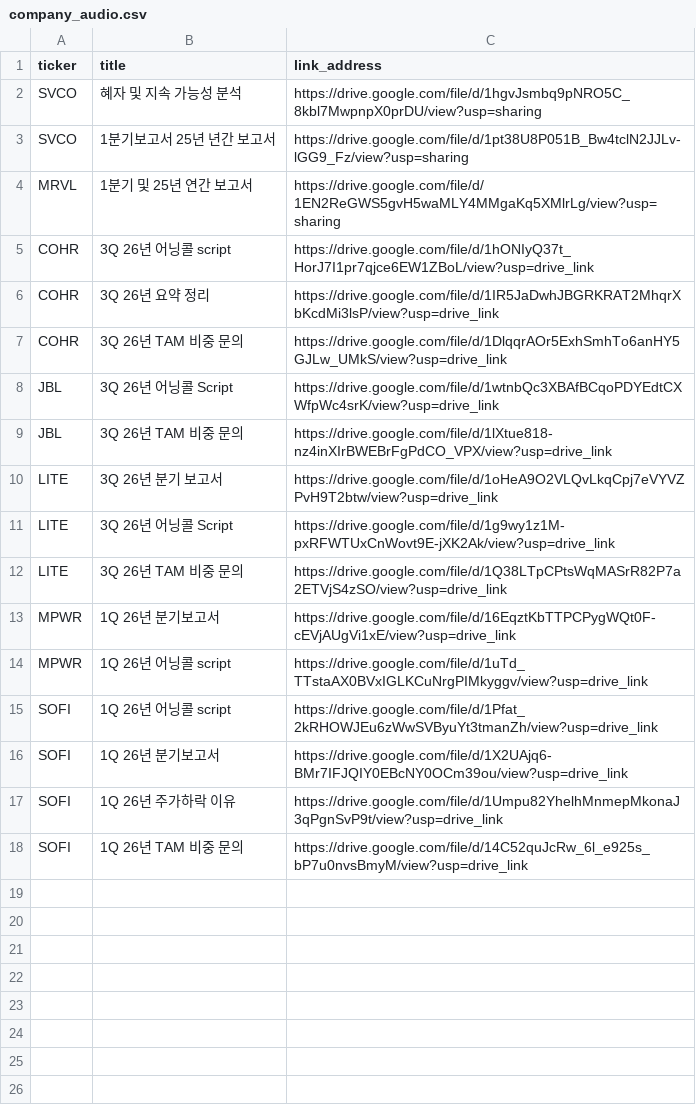
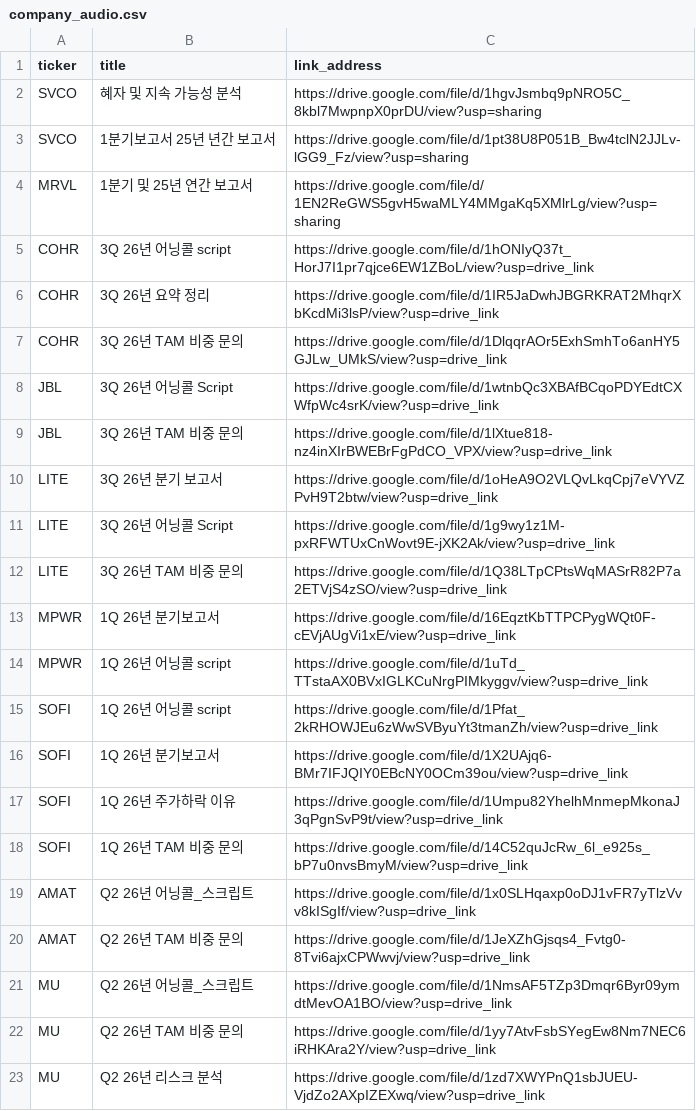
Before and after one commit to freddiekim/freddiekim.github.io, a CSV file: _data/company_audio.csv, drawn as a sheet.

Commit message:
MU, AMAT 추가

```diff
--- a/_data/company_audio.csv
+++ b/_data/company_audio.csv
@@ -18 +18,6 @@ SOFI,1Q 26년 주가하락 이유, https://drive.google.com/file/d/1Umpu82YhelhM
 SOFI,1Q 26년 TAM 비중 문의, https://drive.google.com/file/d/14C52quJcRw_6l_e925s_bP7u0nvsBmyM/view?usp=drive_link
+AMAT,Q2 26년 어닝콜_스크립트, https://drive.google.com/file/d/1x0SLHqaxp0oDJ1vFR7yTlzVvv8kISgIf/view?usp=drive_link
+AMAT,Q2 26년 TAM 비중 문의, https://drive.google.com/file/d/1JeXZhGjsqs4_Fvtg0-8Tvi6ajxCPWwvj/view?usp=drive_link
+MU,Q2 26년 어닝콜_스크립트, https://drive.google.com/file/d/1NmsAF5TZp3Dmqr6Byr09ymdtMevOA1BO/view?usp=drive_link
+MU,Q2 26년 TAM 비중 문의, https://drive.google.com/file/d/1yy7AtvFsbSYegEw8Nm7NEC6iRHKAra2Y/view?usp=drive_link
+MU,Q2 26년 리스크 분석, https://drive.google.com/file/d/1zd7XWYPnQ1sbJUEU-VjdZo2AXpIZEXwq/view?usp=drive_link
```
Also changed, not shown: 4 other files.
